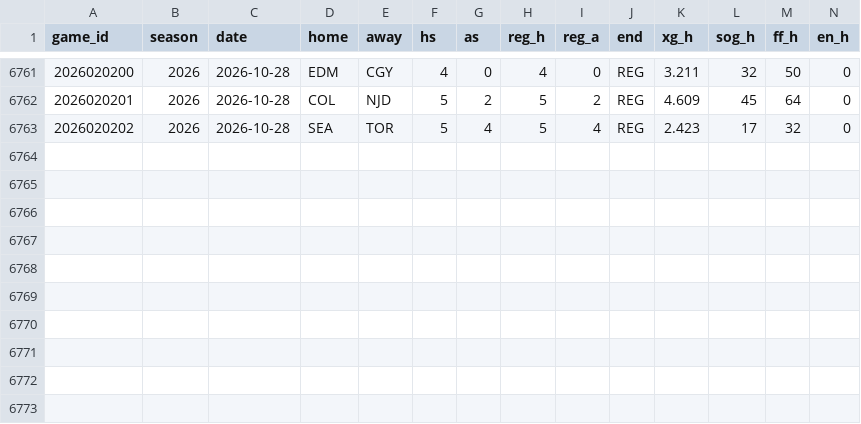
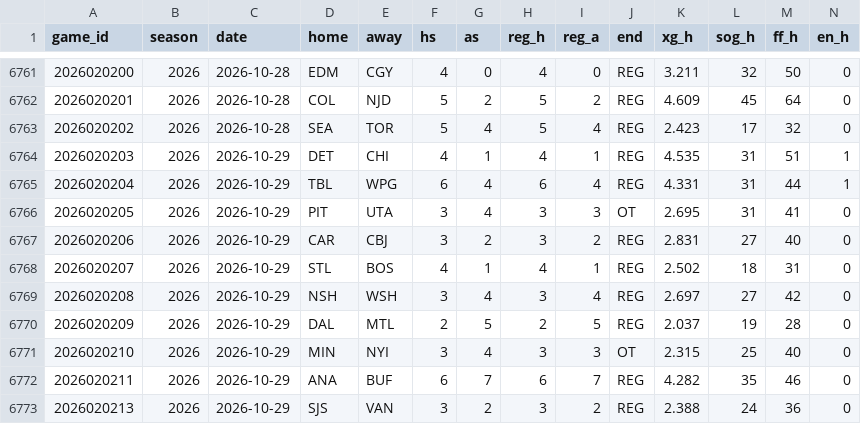
Before and after one commit to src16h/nfl-model, a CSV file: data/nhl/games.csv, drawn as a sheet; only a part is shown, gaps mark what is left out; rows hold the shown columns only; the diff names each change by its address in the sheet, - before the commit and + after, or states it on an @@ line.

```diff
--- a/data/nhl/games.csv
+++ b/data/nhl/games.csv
+row 6764: 2026020203 | 2026 | 2026-10-29 | DET | CHI | 4 | 1 | 4 | 1 | REG | 4.535 | 31 | 51 | 1
+row 6765: 2026020204 | 2026 | 2026-10-29 | TBL | WPG | 6 | 4 | 6 | 4 | REG | 4.331 | 31 | 44 | 1
+row 6766: 2026020205 | 2026 | 2026-10-29 | PIT | UTA | 3 | 4 | 3 | 3 | OT | 2.695 | 31 | 41 | 0
+row 6767: 2026020206 | 2026 | 2026-10-29 | CAR | CBJ | 3 | 2 | 3 | 2 | REG | 2.831 | 27 | 40 | 0
+row 6768: 2026020207 | 2026 | 2026-10-29 | STL | BOS | 4 | 1 | 4 | 1 | REG | 2.502 | 18 | 31 | 0
+row 6769: 2026020208 | 2026 | 2026-10-29 | NSH | WSH | 3 | 4 | 3 | 4 | REG | 2.697 | 27 | 42 | 0
+row 6770: 2026020209 | 2026 | 2026-10-29 | DAL | MTL | 2 | 5 | 2 | 5 | REG | 2.037 | 19 | 28 | 0
+row 6771: 2026020210 | 2026 | 2026-10-29 | MIN | NYI | 3 | 4 | 3 | 3 | OT | 2.315 | 25 | 40 | 0
+row 6772: 2026020211 | 2026 | 2026-10-29 | ANA | BUF | 6 | 7 | 6 | 7 | REG | 4.282 | 35 | 46 | 0
+row 6773: 2026020213 | 2026 | 2026-10-29 | SJS | VAN | 3 | 2 | 3 | 2 | REG | 2.388 | 24 | 36 | 0
```
Also changed, not shown: data/nhl/goalie_games.csv, 8 other files.
